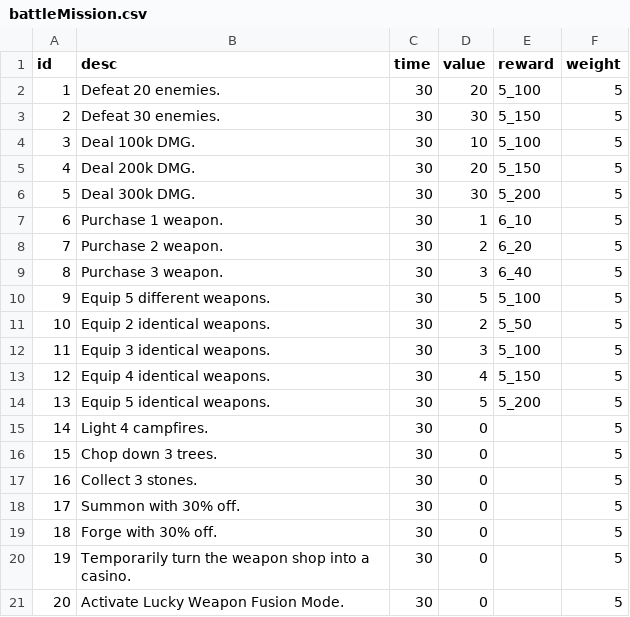
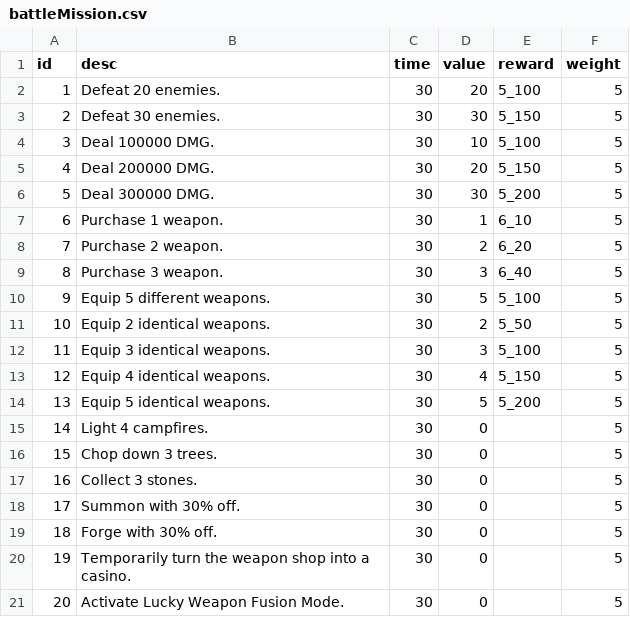
Before and after one commit to coder-hp/MergeDefense, a CSV file: MergeDefense/Assets/Excel/battleMission.csv, drawn as a sheet.

```diff
--- a/MergeDefense/Assets/Excel/battleMission.csv
+++ b/MergeDefense/Assets/Excel/battleMission.csv
@@ -3,5 +3,5 @@ id,desc,time,value,reward,weight
 2,Defeat 30 enemies.,30,30,5_150,5
-3,Deal 100k DMG.,30,10,5_100,5
-4,Deal 200k DMG.,30,20,5_150,5
-5,Deal 300k DMG.,30,30,5_200,5
+3,Deal 100000 DMG.,30,10,5_100,5
+4,Deal 200000 DMG.,30,20,5_150,5
+5,Deal 300000 DMG.,30,30,5_200,5
 6,Purchase 1 weapon.,30,1,6_10,5
```
Also changed, not shown: 1 other file.
